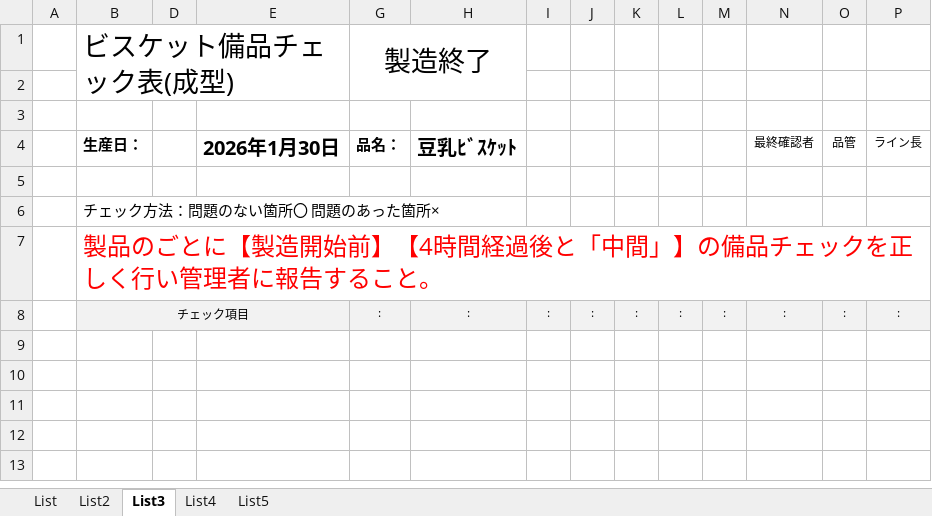
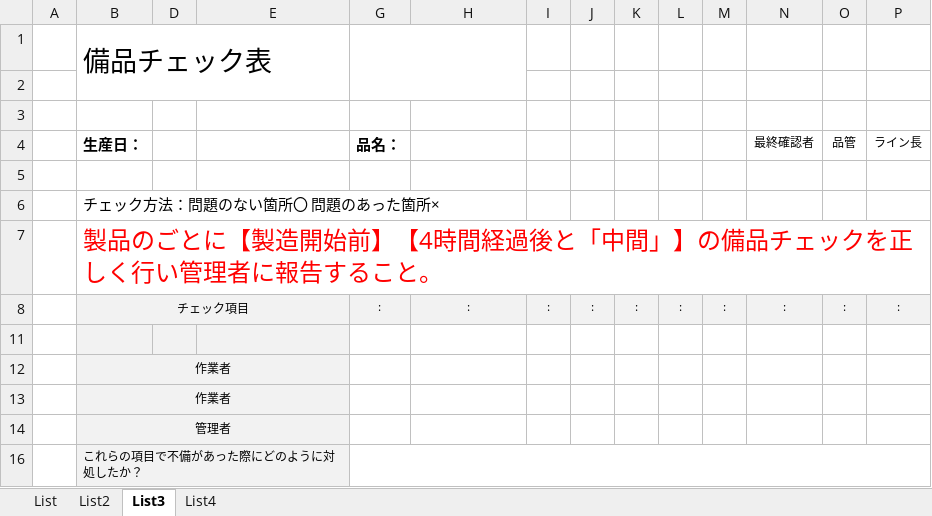
Before and after one commit to primaryplane-dev/Silvia-UserTool, an Excel workbook: 製造チェック未実施者一覧表.xlsm, sheet List3, drawn as a sheet; values as stored, in another font and other column widths than the file's, no borders; charts and pictures not drawn; removed rows and columns are numbered as before the commit, all else as after; the diff names each change by its address in the sheet, - before the commit and + after, or states it on an @@ line.

```diff
--- a/製造チェック未実施者一覧表.xlsm (sheet List3)
+++ b/製造チェック未実施者一覧表.xlsm (sheet List3)
-sheet tab: List5
-row 1:  | ビスケット備品チェック表(成型) |  |  | 製造終了
+row 1:  | 備品チェック表
-E4: 2026年1月30日
+E4: (empty)
-H4: 豆乳ﾋﾞｽｹｯﾄ
+H4: (empty)
+row 11: (empty)
+row 12:  | 作業者
+row 13:  | 作業者
+row 14:  | 管理者
+row 16:  | これらの項目で不備があった際にどのように対処したか？
```
Also changed, not shown: sheet List4, sheet List, hidden cells, charts or pictures, 製造チェック未実施者一覧表 - コピー.xlsm, 9 other files.
